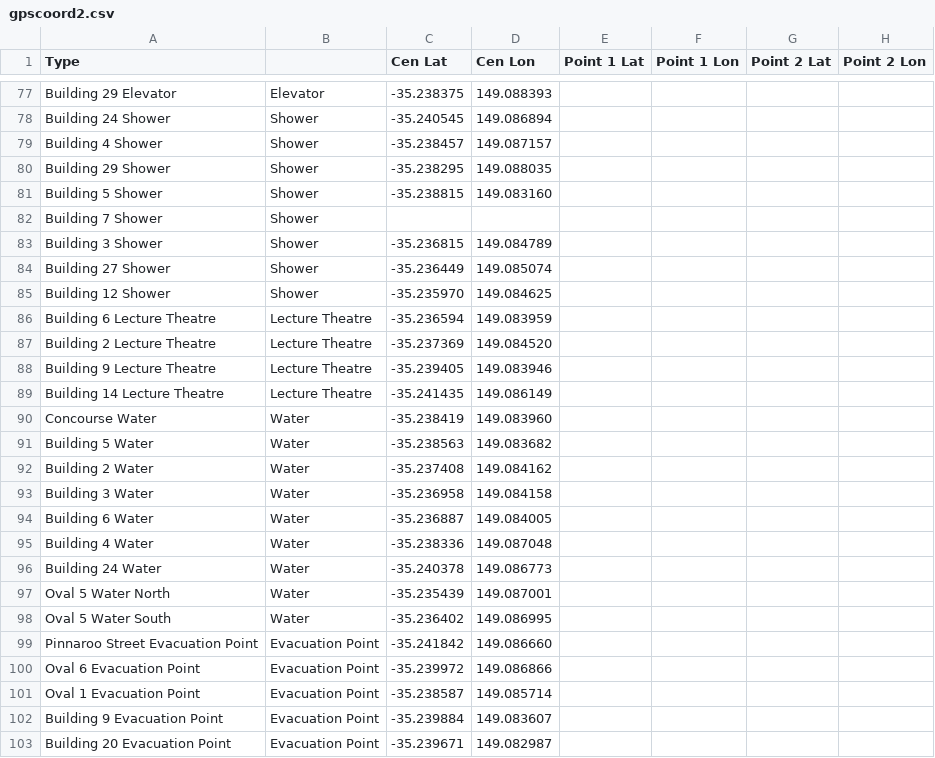
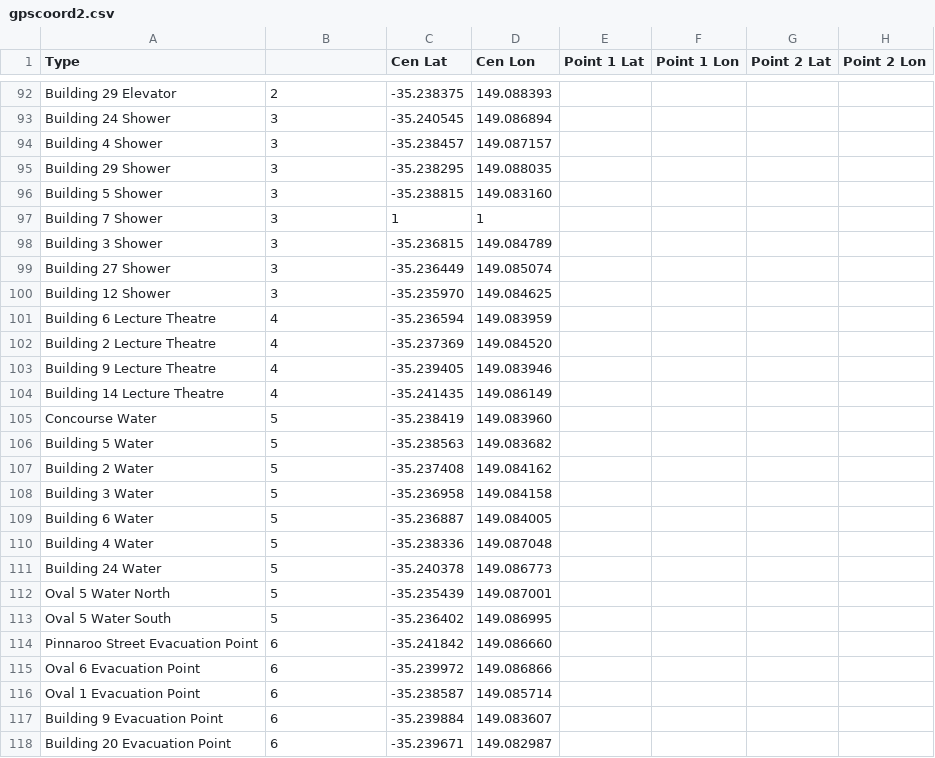
Before and after one commit to SoftwareEngineeringPractice2017/UCDetailedMaps, a CSV file: app/src/main/res/raw/gpscoord2.csv, drawn as a sheet; only a part is shown, gaps mark what is left out; addresses are those after the commit; the diff covers the shown part only; the diff names each change by its address in the sheet, - before the commit and + after, or states it on an @@ line.

```diff
--- a/app/src/main/res/raw/gpscoord2.csv
+++ b/app/src/main/res/raw/gpscoord2.csv
-B92: Elevator
+B92: 2
-B93:B100: Shower
+B93:B100: 3
-C97 (Cen Lat): (empty)
+C97 (Cen Lat): 1
-D97 (Cen Lon): (empty)
+D97 (Cen Lon): 1
-B101:B104: Lecture Theatre
+B101:B104: 4
-B105:B113: Water
+B105:B113: 5
-B114:B118: Evacuation Point
+B114:B118: 6
```
Also changed, not shown: 15 added rows and 92 edited cells elsewhere in this file, 1 other file.
